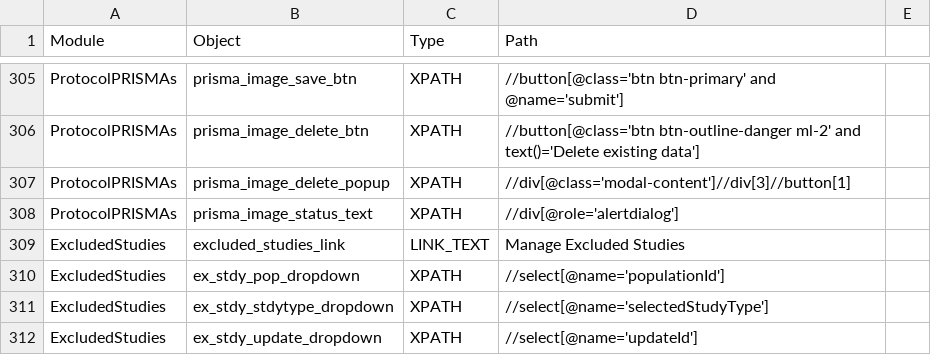
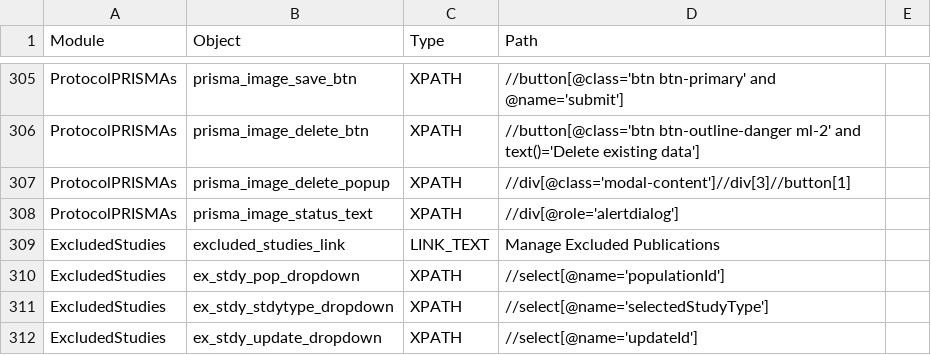
Before and after one commit to shilpasairam/shilpasairam, a CSV file: Configurations/OR.csv, drawn as a sheet; only a part is shown, gaps mark what is left out.

```diff
--- a/Configurations/OR.csv
+++ b/Configurations/OR.csv
@@ -308,3 +308,3 @@ ProtocolPRISMAs,prisma_image_delete_popup,XPATH,//div[@class='modal-content']//d
 ProtocolPRISMAs,prisma_image_status_text,XPATH,//div[@role='alertdialog'],
-ExcludedStudies,excluded_studies_link,LINK_TEXT,Manage Excluded Studies,
+ExcludedStudies,excluded_studies_link,LINK_TEXT,Manage Excluded Publications,
 ExcludedStudies,ex_stdy_pop_dropdown,XPATH,//select[@name='populationId'],
```
Also changed, not shown: 21 other files.
